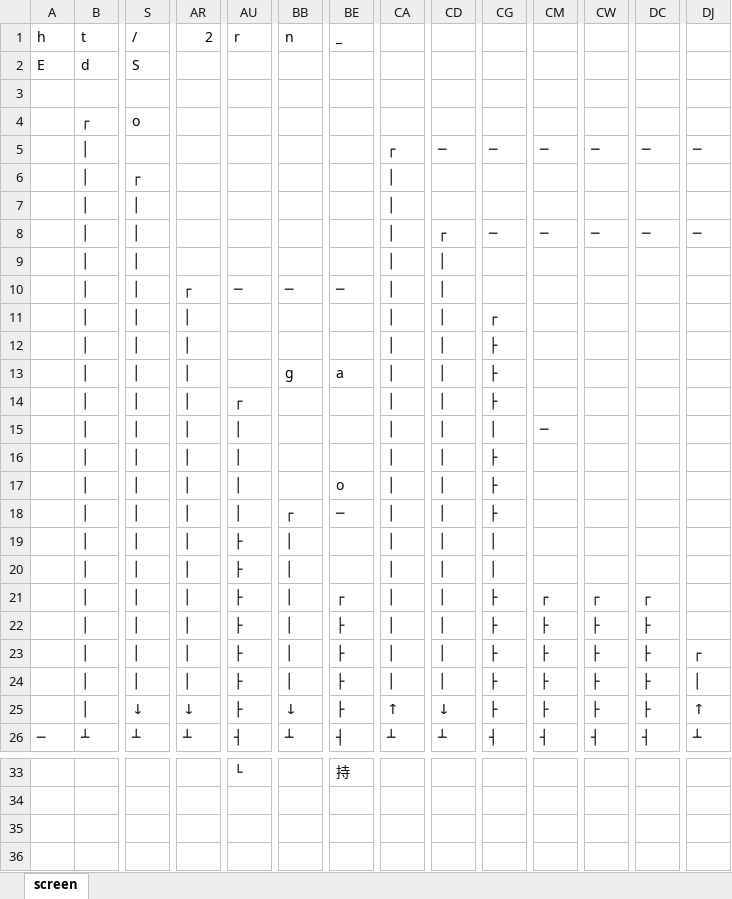
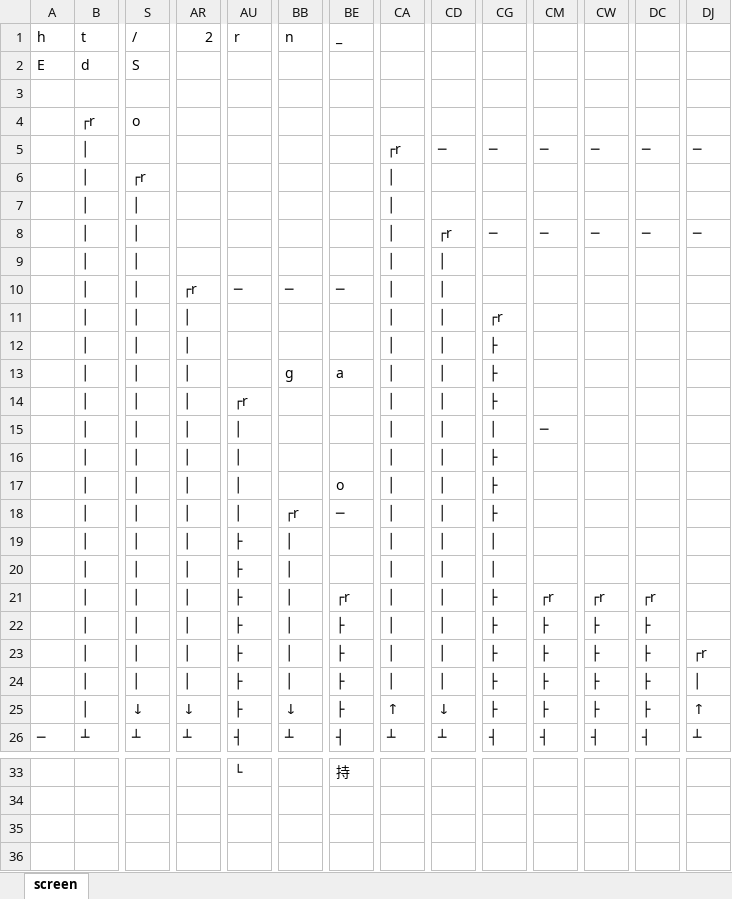
Before and after one commit to muzudho/practice-open-cv2, an Excel workbook: @input/i_step2/screen.xlsx, sheet screen, drawn as a sheet; only a part is shown, gaps mark what is left out; values as stored, in another font and other column widths than the file's, no borders; the diff covers the shown part only; the diff names each change by its address in the sheet, - before the commit and + after, or states it on an @@ line.

```diff
--- a/@input/i_step2/screen.xlsx (sheet screen)
+++ b/@input/i_step2/screen.xlsx (sheet screen)
-B4: ┌
+B4: ┌r
-CA5: ┌
+CA5: ┌r
-S6: ┌
+S6: ┌r
-CD8: ┌
+CD8: ┌r
-AR10: ┌
+AR10: ┌r
-CG11: ┌
+CG11: ┌r
-AU14: ┌
+AU14: ┌r
-BB18: ┌
+BB18: ┌r
-BE21: ┌
+BE21: ┌r
-CM21: ┌
+CM21: ┌r
-CW21: ┌
+CW21: ┌r
-DC21: ┌
+DC21: ┌r
-DJ23: ┌
+DJ23: ┌r
```
Also changed, not shown: 2 edited cells elsewhere in this sheet, 2 other files.
